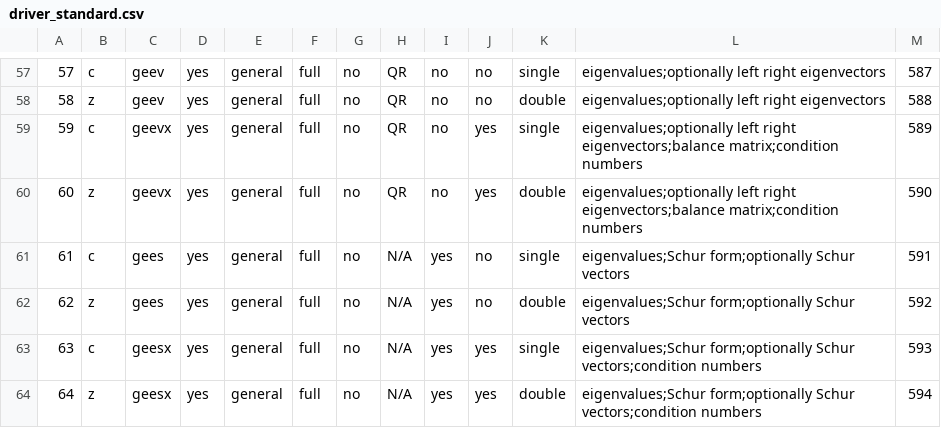
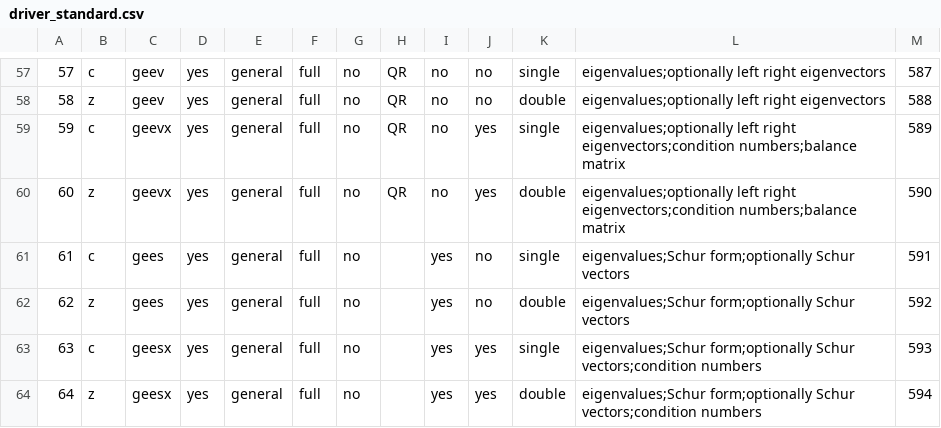
Before and after one commit to LighthouseHPC/lighthouse, a CSV file: src/Dlighthouse/lighthouse/database/lapack_eigen/driver_standard.csv, drawn as a sheet; only a part is shown, gaps mark what is left out; the diff covers the shown part only.

Commit message:
fixed eigenvector method in driver_standard.*.

```diff
--- a/src/Dlighthouse/lighthouse/database/lapack_eigen/driver_standard.csv
+++ b/src/Dlighthouse/lighthouse/database/lapack_eigen/driver_standard.csv
@@ -58,7 +58,7 @@
 58,z,geev,yes,general,full,no,QR,no,no,double,eigenvalues;optionally left right eigenvectors,588
-59,c,geevx,yes,general,full,no,QR,no,yes,single,eigenvalues;optionally left right eigenvectors;balance matrix;condition numbers,589
-60,z,geevx,yes,general,full,no,QR,no,yes,double,eigenvalues;optionally left right eigenvectors;balance matrix;condition numbers,590
-61,c,gees,yes,general,full,no,N/A,yes,no,single,eigenvalues;Schur form;optionally Schur vectors,591
-62,z,gees,yes,general,full,no,N/A,yes,no,double,eigenvalues;Schur form;optionally Schur vectors,592
-63,c,geesx,yes,general,full,no,N/A,yes,yes,single,eigenvalues;Schur form;optionally Schur vectors;condition numbers,593
-64,z,geesx,yes,general,full,no,N/A,yes,yes,double,eigenvalues;Schur form;optionally Schur vectors;condition numbers,594
+59,c,geevx,yes,general,full,no,QR,no,yes,single,eigenvalues;optionally left right eigenvectors;condition numbers;balance matrix,589
+60,z,geevx,yes,general,full,no,QR,no,yes,double,eigenvalues;optionally left right eigenvectors;condition numbers;balance matrix,590
+61,c,gees,yes,general,full,no,,yes,no,single,eigenvalues;Schur form;optionally Schur vectors,591
+62,z,gees,yes,general,full,no,,yes,no,double,eigenvalues;Schur form;optionally Schur vectors,592
+63,c,geesx,yes,general,full,no,,yes,yes,single,eigenvalues;Schur form;optionally Schur vectors;condition numbers,593
+64,z,geesx,yes,general,full,no,,yes,yes,double,eigenvalues;Schur form;optionally Schur vectors;condition numbers,594
```
Also changed, not shown: 34 edited cells elsewhere in this file, src/lighthouseProject/lighthouse/database/lapack_eigen/driver_standard.csv, 2 other files.
